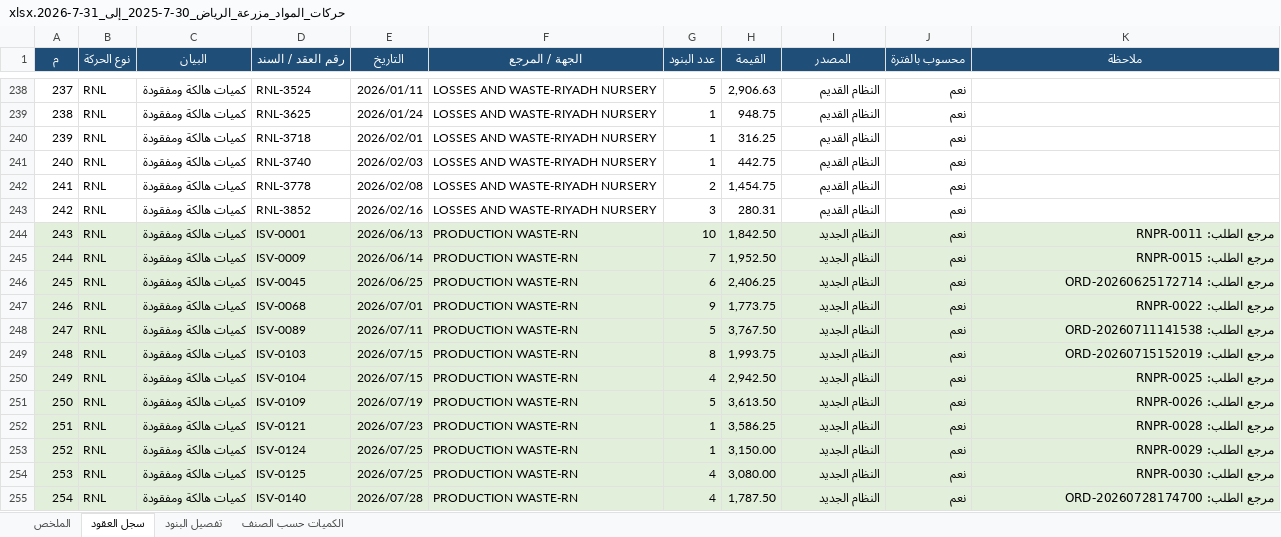
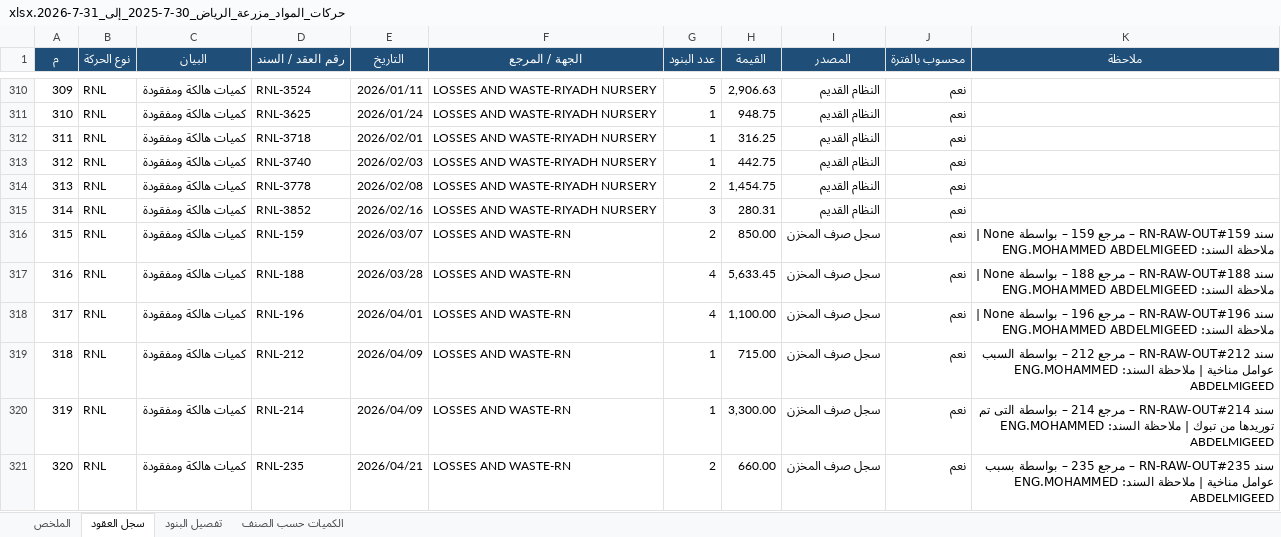
Before and after one commit to ahmedabdelsabour6/NSC, an Excel workbook: حركات_المواد_مزرعة_الرياض_30-7-2025_إلى_31-7-2026.xlsx, sheet سجل العقود, drawn as a sheet; only a part is shown, gaps mark what is left out; the shorter side is filled out with more unchanged rows; values as stored, in another font and other column widths than the file's, no borders; the diff covers the shown part only; the diff names each change by its address in the sheet, - before the commit and + after, or states it on an @@ line.

```diff
--- a/حركات_المواد_مزرعة_الرياض_30-7-2025_إلى_31-7-2026.xlsx (sheet سجل العقود)
+++ b/حركات_المواد_مزرعة_الرياض_30-7-2025_إلى_31-7-2026.xlsx (sheet سجل العقود)
@@ column A (م) renumbered from row 22 down @@
+row 316: 315 | RNL | كميات هالكة ومفقودة | RNL-159 | 2026/03/07 | LOSSES AND WASTE-RN | 2 | 850.00 | سجل صرف المخزن | نعم | سند RN-RAW-OUT#159 – مرجع 159 – بواسطة None | ملاحظة السند: ENG.MOHAMMED ABDELMIGEED
+row 317: 316 | RNL | كميات هالكة ومفقودة | RNL-188 | 2026/03/28 | LOSSES AND WASTE-RN | 4 | 5,633.45 | سجل صرف المخزن | نعم | سند RN-RAW-OUT#188 – مرجع 188 – بواسطة None | ملاحظة السند: ENG.MOHAMMED ABDELMIGEED
+row 318: 317 | RNL | كميات هالكة ومفقودة | RNL-196 | 2026/04/01 | LOSSES AND WASTE-RN | 4 | 1,100.00 | سجل صرف المخزن | نعم | سند RN-RAW-OUT#196 – مرجع 196 – بواسطة None | ملاحظة السند: ENG.MOHAMMED ABDELMIGEED
+row 319: 318 | RNL | كميات هالكة ومفقودة | RNL-212 | 2026/04/09 | LOSSES AND WASTE-RN | 1 | 715.00 | سجل صرف المخزن | نعم | سند RN-RAW-OUT#212 – مرجع 212 – بواسطة السبب عوامل مناخية | ملاحظة السند: ENG.MOHAMMED ABDELMIGEED
+row 320: 319 | RNL | كميات هالكة ومفقودة | RNL-214 | 2026/04/09 | LOSSES AND WASTE-RN | 1 | 3,300.00 | سجل صرف المخزن | نعم | سند RN-RAW-OUT#214 – مرجع 214 – بواسطة التى تم توريدها من تبوك | ملاحظة السند: ENG.MOHAMMED ABDELMIGEED
+row 321: 320 | RNL | كميات هالكة ومفقودة | RNL-235 | 2026/04/21 | LOSSES AND WASTE-RN | 2 | 660.00 | سجل صرف المخزن | نعم | سند RN-RAW-OUT#235 – مرجع 235 – بواسطة بسبب عوامل مناخية | ملاحظة السند: ENG.MOHAMMED ABDELMIGEED
```
Also changed, not shown: 78 added rows elsewhere in this sheet, sheet تفصيل البنود, sheet الكميات حسب الصنف, sheet الملخص.
